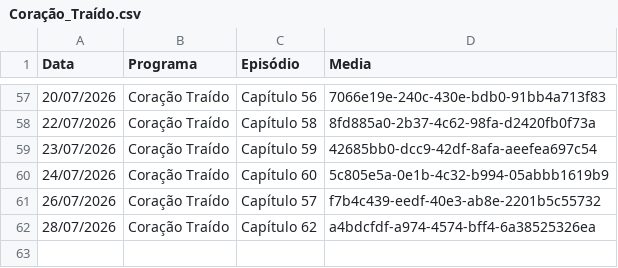
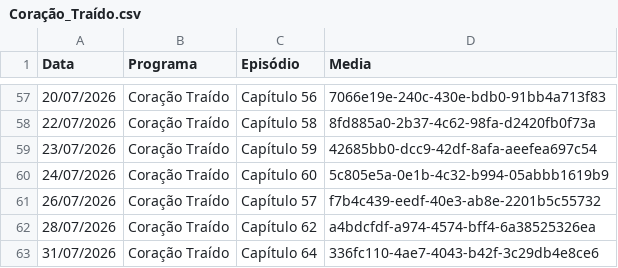
Before and after one commit to henriquerossi/Grade-SBTNovelas, a CSV file: programas/Coração_Traído.csv, drawn as a sheet; only a part is shown, gaps mark what is left out.

```diff
--- a/programas/Coração_Traído.csv
+++ b/programas/Coração_Traído.csv
@@ -62 +62,2 @@
 28/07/2026,Coração Traído,Capítulo 62,a4bdcfdf-a974-4574-bff4-6a38525326ea
+31/07/2026,Coração Traído,Capítulo 64,336fc110-4ae7-4043-b42f-3c29db4e8ce6
```
Also changed, not shown: programas/Amor_e_Ódio.csv, programas/Camaleões.csv, 4 other files.
